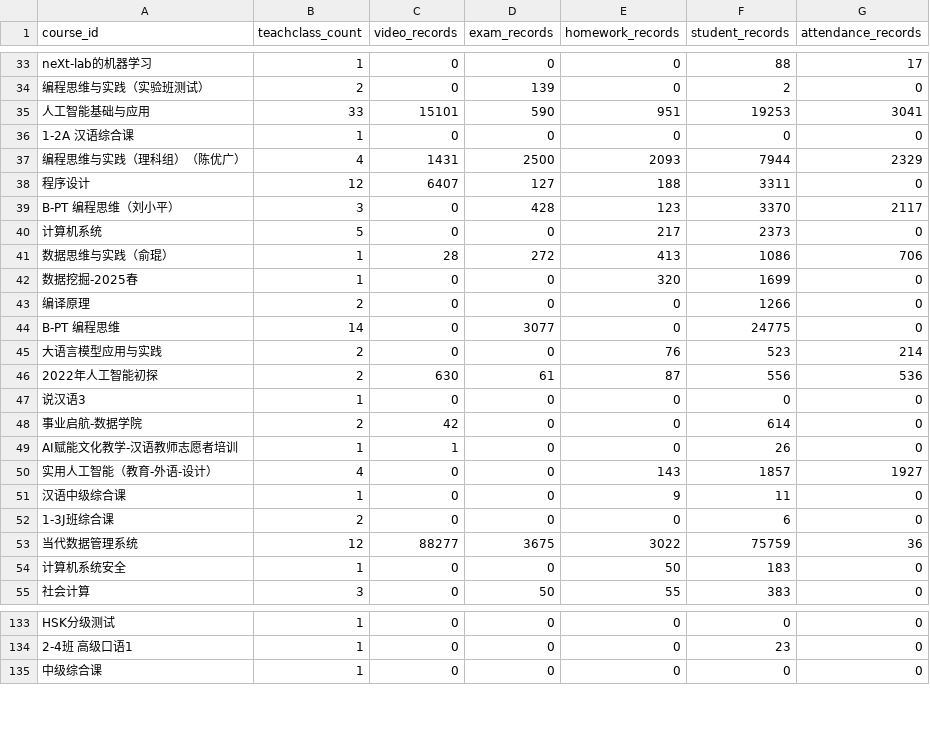
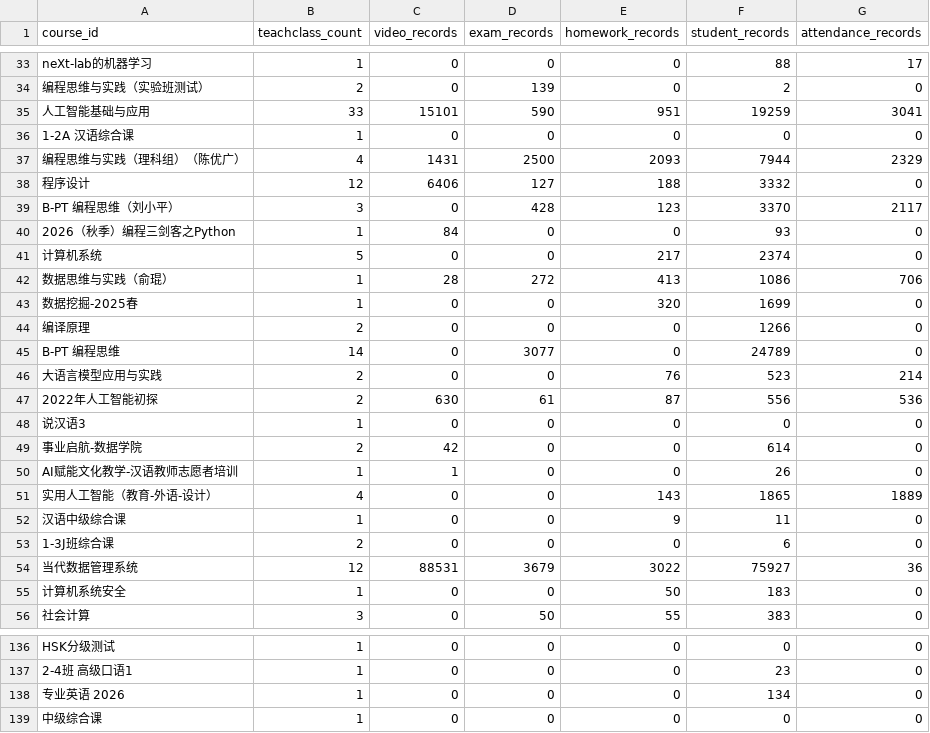
Before and after one commit to dbbDylan/shuishan-datasets, a CSV file: _data/clad-stats.csv, drawn as a sheet; only a part is shown, gaps mark what is left out; the diff covers the shown part only.

```diff
--- a/_data/clad-stats.csv
+++ b/_data/clad-stats.csv
@@ -34,8 +34,9 @@ neXt-lab的机器学习,1,0,0,0,88,17
 编程思维与实践（实验班测试）,2,0,139,0,2,0
-人工智能基础与应用,33,15101,590,951,19253,3041
+人工智能基础与应用,33,15101,590,951,19259,3041
 1-2A 汉语综合课,1,0,0,0,0,0
 编程思维与实践（理科组）（陈优广）,4,1431,2500,2093,7944,2329
-程序设计,12,6407,127,188,3311,0
+程序设计,12,6406,127,188,3332,0
 B-PT 编程思维（刘小平）,3,0,428,123,3370,2117
-计算机系统,5,0,0,217,2373,0
+2026（秋季）编程三剑客之Python,1,84,0,0,93,0
+计算机系统,5,0,0,217,2374,0
 数据思维与实践（俞琨）,1,28,272,413,1086,706
@@ -43,3 +44,3 @@ B-PT 编程思维（刘小平）,3,0,428,123,3370,2117
 编译原理,2,0,0,0,1266,0
-B-PT 编程思维,14,0,3077,0,24775,0
+B-PT 编程思维,14,0,3077,0,24789,0
 大语言模型应用与实践,2,0,0,76,523,214
@@ -49,6 +50,6 @@ B-PT 编程思维,14,0,3077,0,24775,0
 AI赋能文化教学-汉语教师志愿者培训,1,1,0,0,26,0
-实用人工智能（教育-外语-设计）,4,0,0,143,1857,1927
+实用人工智能（教育-外语-设计）,4,0,0,143,1865,1889
 汉语中级综合课,1,0,0,9,11,0
 1-3J班综合课,2,0,0,0,6,0
-当代数据管理系统,12,88277,3675,3022,75759,36
+当代数据管理系统,12,88531,3679,3022,75927,36
 计算机系统安全,1,0,0,50,183,0
@@ -134,2 +137,3 @@ HSK分级测试,1,0,0,0,0,0
 2-4班 高级口语1,1,0,0,0,23,0
+专业英语 2026,1,0,0,0,134,0
 中级综合课,1,0,0,0,0,0
```
Also changed, not shown: 4 added rows, 1 removed row and 50 edited cells elsewhere in this file, 1 other file.
